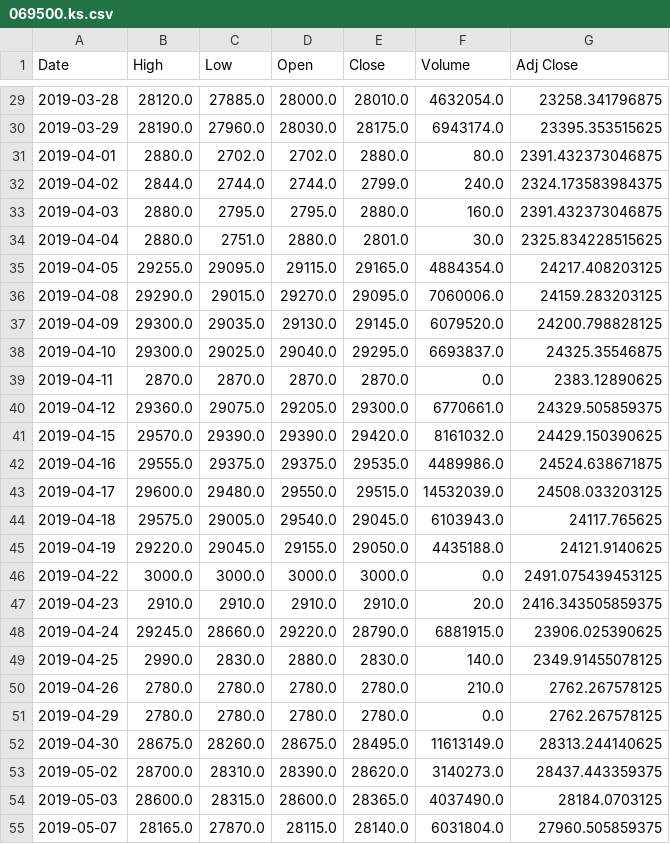
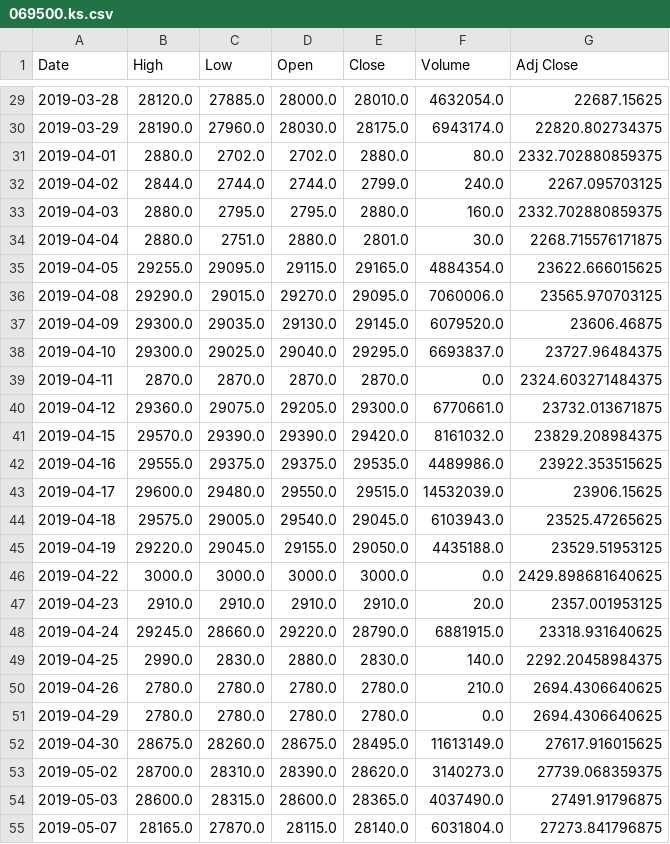
Before and after one commit to chataan/stock, a CSV file: Database/069500.ks.csv, drawn as a sheet; only a part is shown, gaps mark what is left out; the diff covers the shown part only.

```diff
--- a/Database/069500.ks.csv
+++ b/Database/069500.ks.csv
@@ -29,27 +29,27 @@ Date,High,Low,Open,Close,Volume,Adj Close
-2019-03-28,28120.0,27885.0,28000.0,28010.0,4632054.0,23258.341796875
-2019-03-29,28190.0,27960.0,28030.0,28175.0,6943174.0,23395.353515625
-2019-04-01,2880.0,2702.0,2702.0,2880.0,80.0,2391.432373046875
-2019-04-02,2844.0,2744.0,2744.0,2799.0,240.0,2324.173583984375
-2019-04-03,2880.0,2795.0,2795.0,2880.0,160.0,2391.432373046875
-2019-04-04,2880.0,2751.0,2880.0,2801.0,30.0,2325.834228515625
-2019-04-05,29255.0,29095.0,29115.0,29165.0,4884354.0,24217.408203125
-2019-04-08,29290.0,29015.0,29270.0,29095.0,7060006.0,24159.283203125
-2019-04-09,29300.0,29035.0,29130.0,29145.0,6079520.0,24200.798828125
-2019-04-10,29300.0,29025.0,29040.0,29295.0,6693837.0,24325.35546875
-2019-04-11,2870.0,2870.0,2870.0,2870.0,0.0,2383.12890625
-2019-04-12,29360.0,29075.0,29205.0,29300.0,6770661.0,24329.505859375
-2019-04-15,29570.0,29390.0,29390.0,29420.0,8161032.0,24429.150390625
-2019-04-16,29555.0,29375.0,29375.0,29535.0,4489986.0,24524.638671875
-2019-04-17,29600.0,29480.0,29550.0,29515.0,14532039.0,24508.033203125
-2019-04-18,29575.0,29005.0,29540.0,29045.0,6103943.0,24117.765625
-2019-04-19,29220.0,29045.0,29155.0,29050.0,4435188.0,24121.9140625
-2019-04-22,3000.0,3000.0,3000.0,3000.0,0.0,2491.075439453125
-2019-04-23,2910.0,2910.0,2910.0,2910.0,20.0,2416.343505859375
-2019-04-24,29245.0,28660.0,29220.0,28790.0,6881915.0,23906.025390625
-2019-04-25,2990.0,2830.0,2880.0,2830.0,140.0,2349.91455078125
-2019-04-26,2780.0,2780.0,2780.0,2780.0,210.0,2762.267578125
-2019-04-29,2780.0,2780.0,2780.0,2780.0,0.0,2762.267578125
-2019-04-30,28675.0,28260.0,28675.0,28495.0,11613149.0,28313.244140625
-2019-05-02,28700.0,28310.0,28390.0,28620.0,3140273.0,28437.443359375
-2019-05-03,28600.0,28315.0,28600.0,28365.0,4037490.0,28184.0703125
-2019-05-07,28165.0,27870.0,28115.0,28140.0,6031804.0,27960.505859375
+2019-03-28,28120.0,27885.0,28000.0,28010.0,4632054.0,22687.15625
+2019-03-29,28190.0,27960.0,28030.0,28175.0,6943174.0,22820.802734375
+2019-04-01,2880.0,2702.0,2702.0,2880.0,80.0,2332.702880859375
+2019-04-02,2844.0,2744.0,2744.0,2799.0,240.0,2267.095703125
+2019-04-03,2880.0,2795.0,2795.0,2880.0,160.0,2332.702880859375
+2019-04-04,2880.0,2751.0,2880.0,2801.0,30.0,2268.715576171875
+2019-04-05,29255.0,29095.0,29115.0,29165.0,4884354.0,23622.666015625
+2019-04-08,29290.0,29015.0,29270.0,29095.0,7060006.0,23565.970703125
+2019-04-09,29300.0,29035.0,29130.0,29145.0,6079520.0,23606.46875
+2019-04-10,29300.0,29025.0,29040.0,29295.0,6693837.0,23727.96484375
+2019-04-11,2870.0,2870.0,2870.0,2870.0,0.0,2324.603271484375
+2019-04-12,29360.0,29075.0,29205.0,29300.0,6770661.0,23732.013671875
+2019-04-15,29570.0,29390.0,29390.0,29420.0,8161032.0,23829.208984375
+2019-04-16,29555.0,29375.0,29375.0,29535.0,4489986.0,23922.353515625
+2019-04-17,29600.0,29480.0,29550.0,29515.0,14532039.0,23906.15625
+2019-04-18,29575.0,29005.0,29540.0,29045.0,6103943.0,23525.47265625
+2019-04-19,29220.0,29045.0,29155.0,29050.0,4435188.0,23529.51953125
+2019-04-22,3000.0,3000.0,3000.0,3000.0,0.0,2429.898681640625
+2019-04-23,2910.0,2910.0,2910.0,2910.0,20.0,2357.001953125
+2019-04-24,29245.0,28660.0,29220.0,28790.0,6881915.0,23318.931640625
+2019-04-25,2990.0,2830.0,2880.0,2830.0,140.0,2292.20458984375
+2019-04-26,2780.0,2780.0,2780.0,2780.0,210.0,2694.4306640625
+2019-04-29,2780.0,2780.0,2780.0,2780.0,0.0,2694.4306640625
+2019-04-30,28675.0,28260.0,28675.0,28495.0,11613149.0,27617.916015625
+2019-05-02,28700.0,28310.0,28390.0,28620.0,3140273.0,27739.068359375
+2019-05-03,28600.0,28315.0,28600.0,28365.0,4037490.0,27491.91796875
+2019-05-07,28165.0,27870.0,28115.0,28140.0,6031804.0,27273.841796875
```
Also changed, not shown: 143 edited cells elsewhere in this file.
